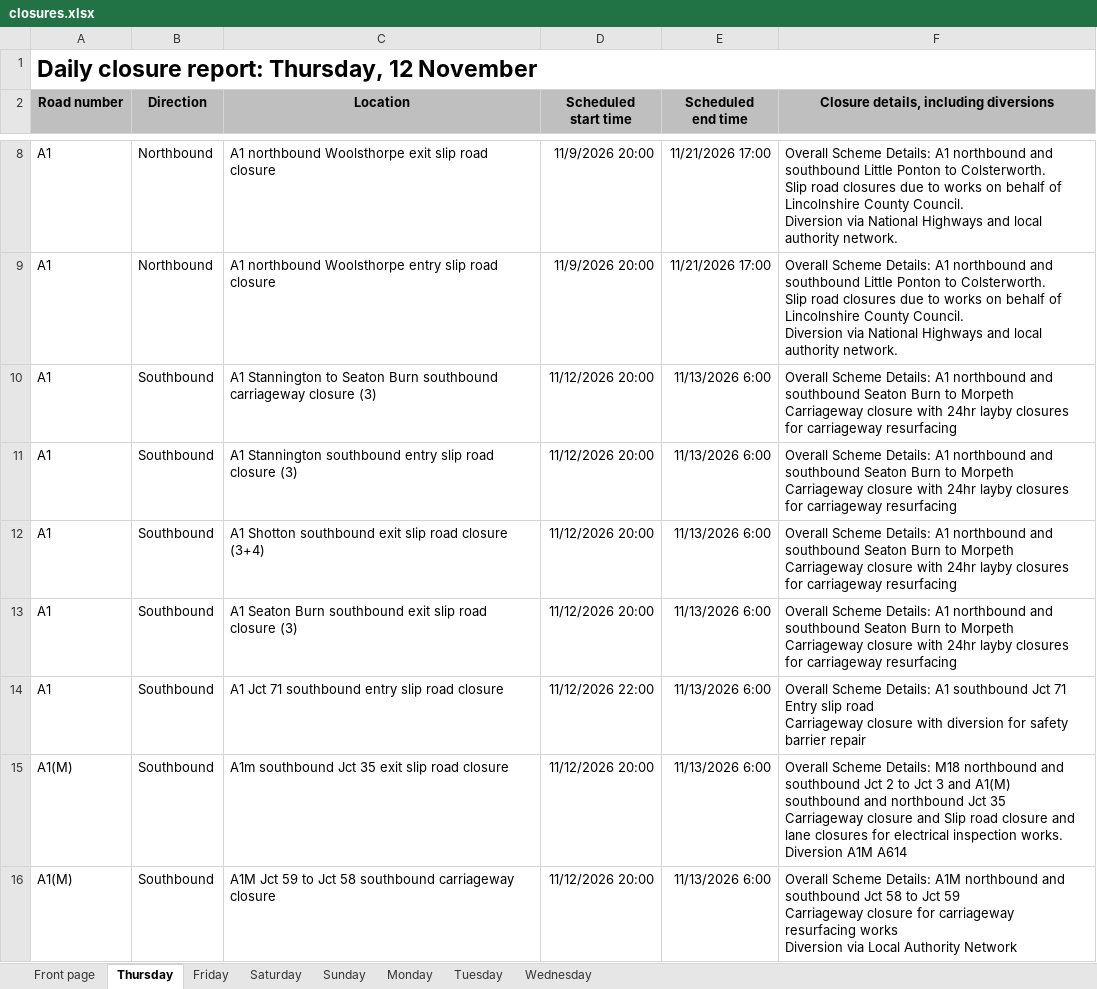
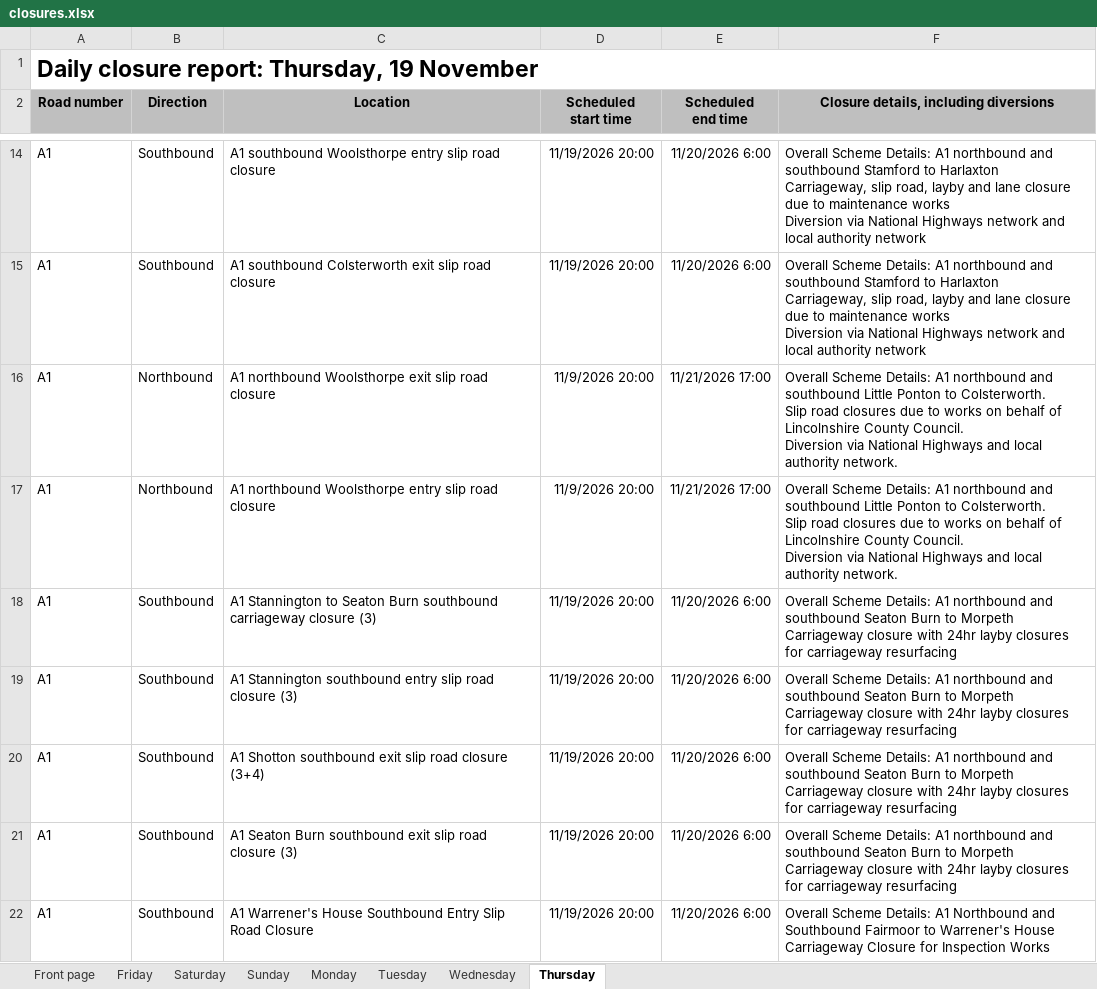
Before and after one commit to mnmred/uk-route-checker, an Excel workbook: closures.xlsx, sheet Thursday, drawn as a sheet; only a part is shown, gaps mark what is left out; values as stored, in another font and other column widths than the file's, no borders; charts and pictures and conditional formats not drawn; removed rows and columns are numbered as before the commit, all else as after; ↵ is a line break in a cell; the diff covers the shown part only; the diff names each change by its address in the sheet, - before the commit and + after, or states it on an @@ line.

```diff
--- a/closures.xlsx (sheet Thursday)
+++ b/closures.xlsx (sheet Thursday)
@@ sheet tab order changed: Front page | Friday | Saturday | Sunday | Monday | Tuesday | Wednesday | Thursday @@
-A1 (Road number): Daily closure report: Thursday, 12 November
+A1 (Road number): Daily closure report: Thursday, 19 November
+row 14: A1 | Southbound | A1 southbound Woolsthorpe entry slip road closure | 11/19/2026 20:00 | 11/20/2026 6:00 | Overall Scheme Details: A1 northbound and southbound Stamford to Harlaxton ↵ Carriageway, slip road, layby and lane closure due to maintenance works ↵ Diversion via National Highways network and local authority network
+row 15: A1 | Southbound | A1 southbound Colsterworth exit slip road closure | 11/19/2026 20:00 | 11/20/2026 6:00 | Overall Scheme Details: A1 northbound and southbound Stamford to Harlaxton ↵ Carriageway, slip road, layby and lane closure due to maintenance works ↵ Diversion via National Highways network and local authority network
-D18:D21 (Scheduled start time): 11/12/2026 20:00
+D18:D21 (Scheduled start time): 11/19/2026 20:00
-E18:E22 (Scheduled end time): 11/13/2026 6:00
+E18:E22 (Scheduled end time): 11/20/2026 6:00
-C22 (Location): A1 Jct 71 southbound entry slip road closure
+C22 (Location): A1 Warrener's House Southbound Entry Slip Road Closure
-D22 (Scheduled start time): 11/12/2026 22:00
+D22 (Scheduled start time): 11/19/2026 20:00
-F22: …Details: A1 southbound Jct 71 Entry slip road ↵ Carriageway closure with diversion for safety barrier repair
+F22: …Details: A1 Northbound and Southbound Fairmoor to Warrener's House ↵ Carriageway Closure for Inspection Works
-row 15: A1(M) | Southbound | A1m southbound Jct 35 exit slip road closure | 11/12/2026 20:00 | 11/13/2026 6:00 | Overall Scheme Details: M18 northbound and southbound Jct 2 to Jct 3 and A1(M) southbound and northbound Jct 35 ↵ Carriageway closure and Slip road closure and lane closures for electrical inspection works. ↵ Diversion A1M A614
-row 16: A1(M) | Southbound | A1M Jct 59 to Jct 58 southbound carriageway closure | 11/12/2026 20:00 | 11/13/2026 6:00 | Overall Scheme Details: A1M northbound and southbound Jct 58 to Jct 59 ↵ Carriageway closure for carriageway resurfacing works ↵ Diversion via Local Authority Network
```
Also changed, not shown: 74 added rows, 72 removed rows and 489 edited cells elsewhere in this sheet, sheet Friday, sheet Monday, sheet Wednesday, sheet Saturday, sheet Tuesday, sheet Front page, 1 more sheet, formulas that keep their value, charts or pictures.
